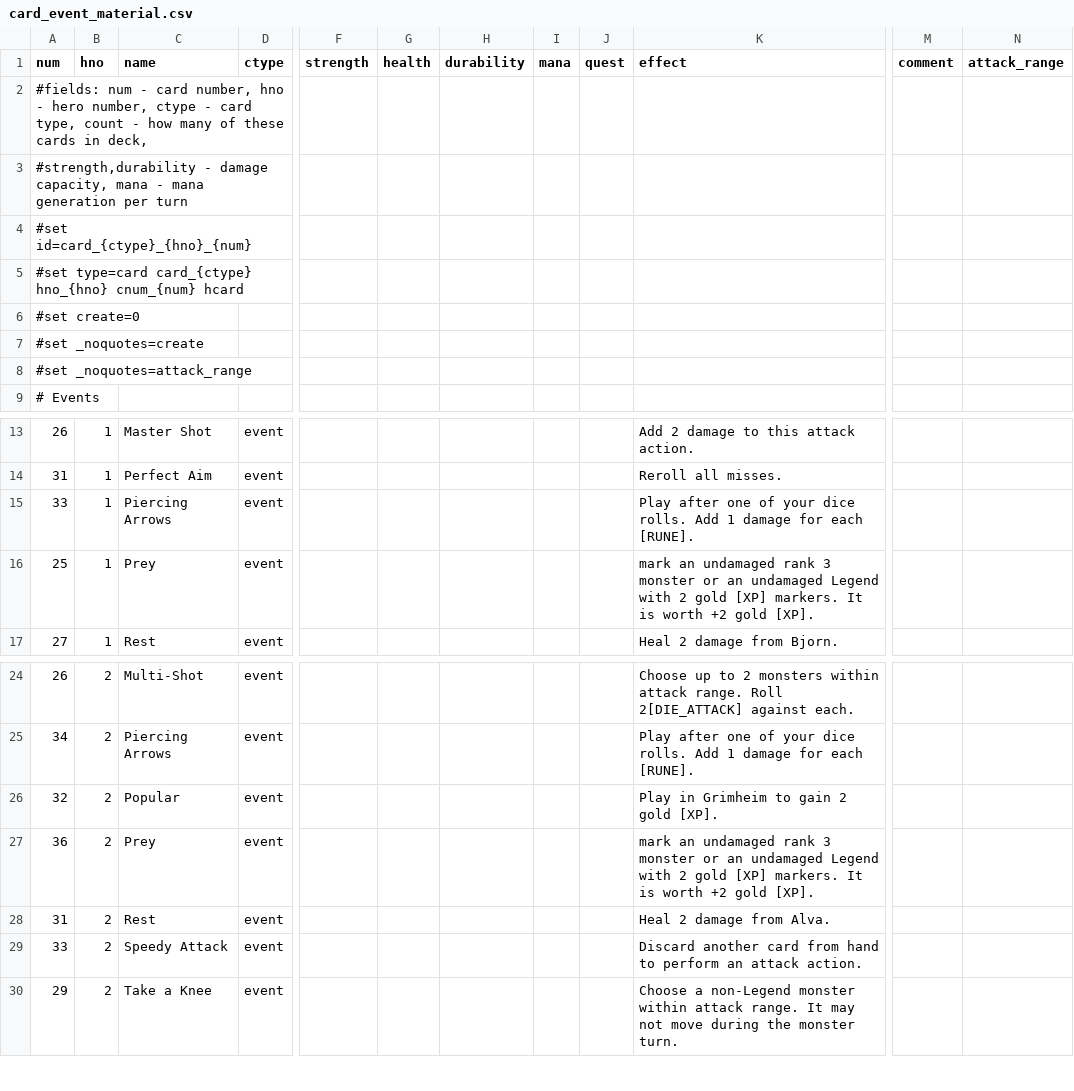
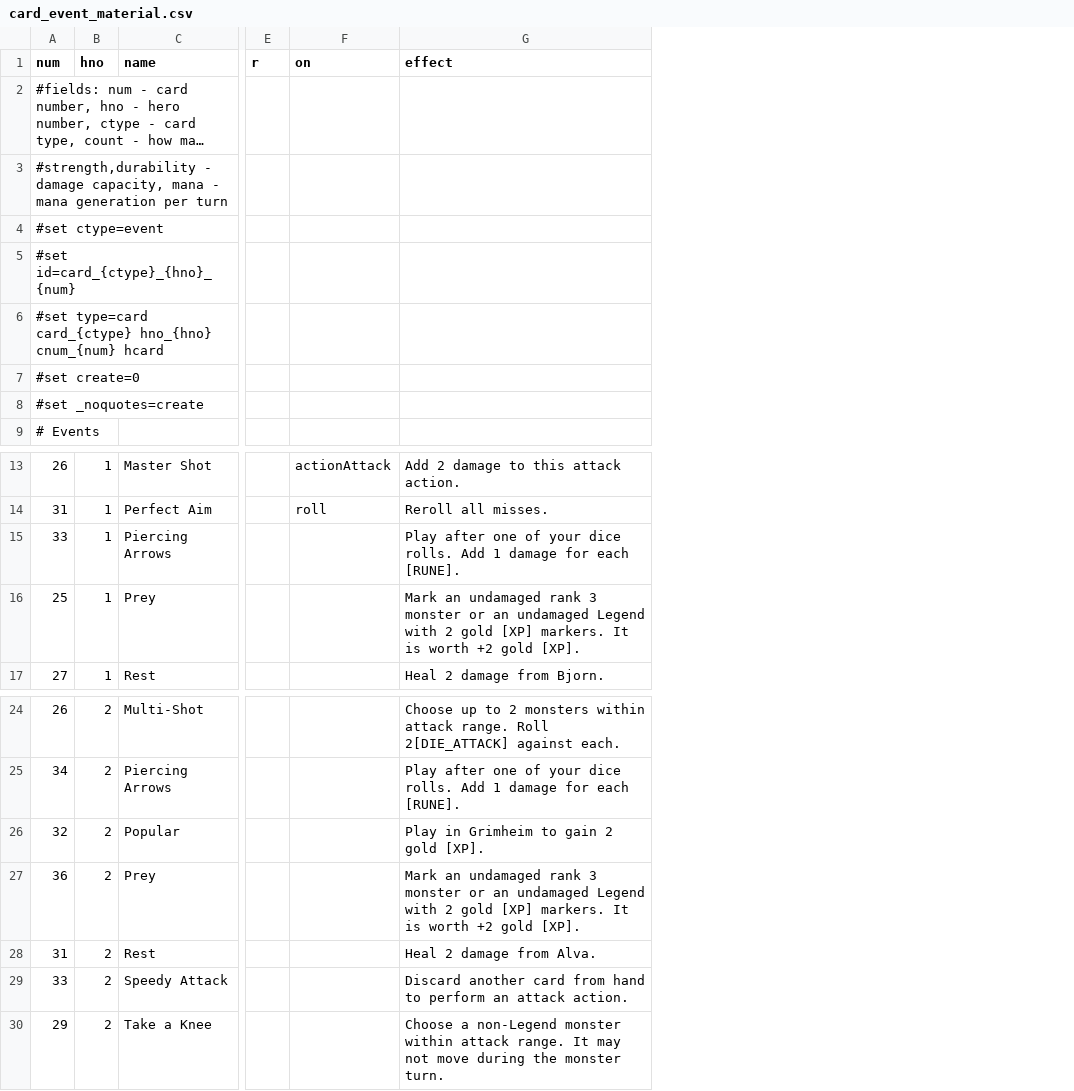
Before and after one commit to elaskavaia/bga-fate, a CSV file: misc/card_event_material.csv, drawn as a sheet; only a part is shown, gaps mark what is left out; long unchanged cells end in …; removed rows and columns are numbered as before the commit, all else as after; rows hold the shown columns only; the diff names each change by its address in the sheet, - before the commit and + after, or states it on an @@ line.

```diff
--- a/misc/card_event_material.csv
+++ b/misc/card_event_material.csv
-column D (ctype), rows 13-17: all event; rows 24-30: all event
-column F (strength), empty
-column G (health), empty
-column H (durability), empty
-column I (mana), empty
-column J (quest), empty
+column E (r), empty
+column F (on), rows 13-14: actionAttack | roll
-column M (comment), empty
-column N (attack_range), empty
+row 4: #set ctype=event
-row 8: #set _noquotes=attack_range
-G16 (effect): mark an undamaged…
+G16 (effect): Mark an undamaged…
-G27 (effect): mark an undamaged…
+G27 (effect): Mark an undamaged…
```
Also changed, not shown: misc/card_ability_material.csv, misc/card_equip_material.csv, 4 other files.
